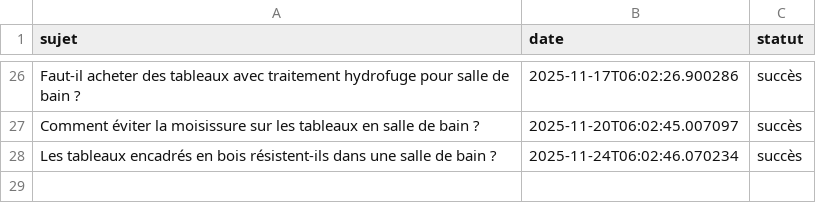
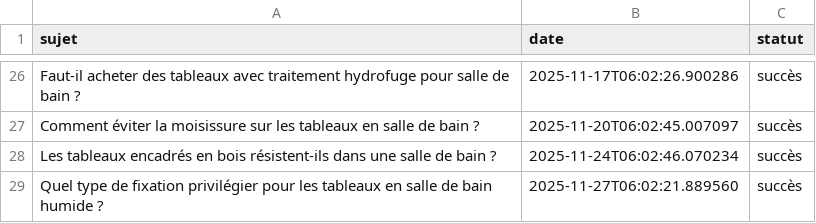
Before and after one commit to Metalosmose21/Salle-de-bain-1, a CSV file: sujets_traites.csv, drawn as a sheet; only a part is shown, gaps mark what is left out; the diff names each change by its address in the sheet, - before the commit and + after, or states it on an @@ line.

```diff
--- a/sujets_traites.csv
+++ b/sujets_traites.csv
+row 29: Quel type de fixation privilégier pour les tableaux en salle de bain humide ? | 2025-11-27T06:02:21.889560 | succès
```
Also changed, not shown: sujets.csv.
